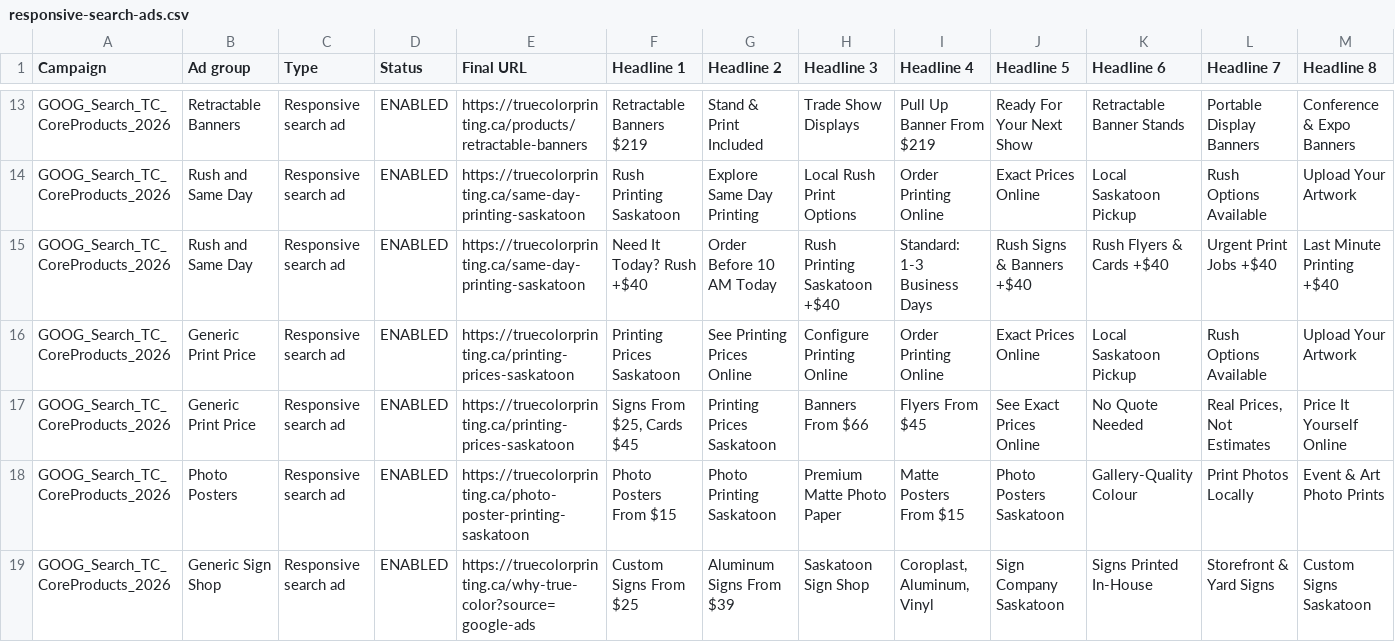
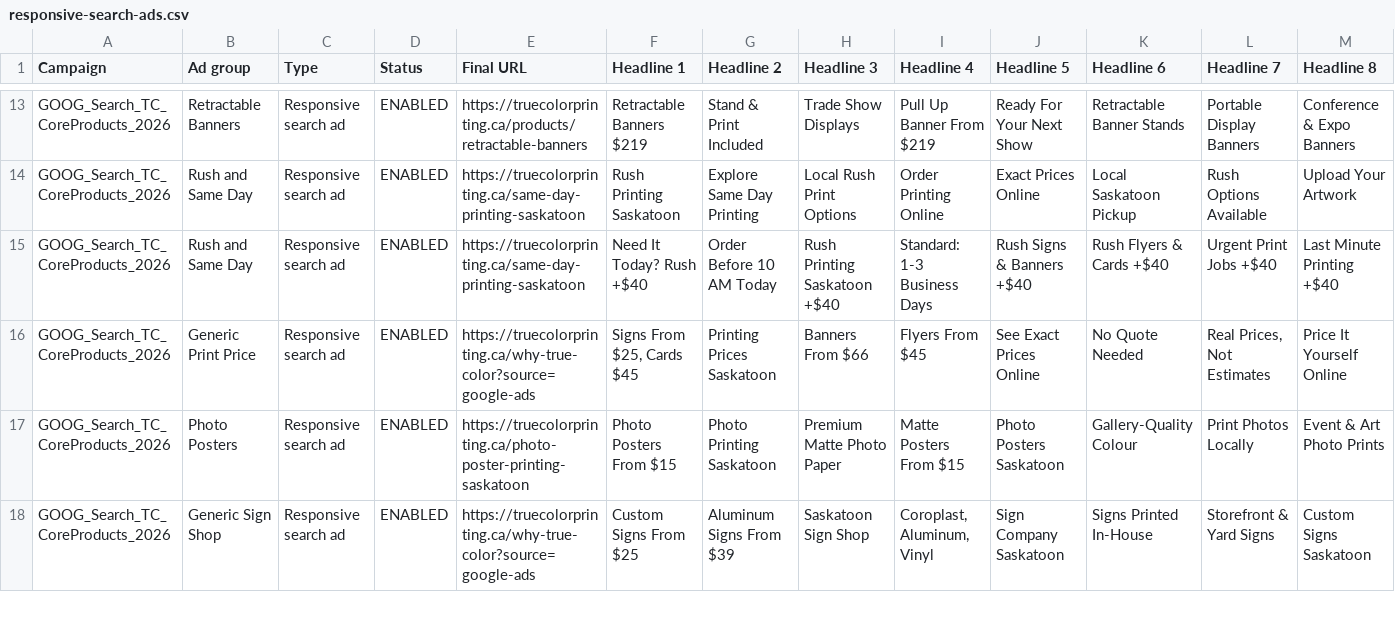
Before and after one commit to tubby124/truecolor-estimator, a CSV file: docs/paid-search/generated/responsive-search-ads.csv, drawn as a sheet; only a part is shown, gaps mark what is left out; removed rows and columns are numbered as before the commit, all else as after; rows hold the shown columns only; the diff names each change by its address in the sheet, - before the commit and + after, or states it on an @@ line.

Commit message:
fix(ads): repoint generic print traffic

```diff
--- a/docs/paid-search/generated/responsive-search-ads.csv
+++ b/docs/paid-search/generated/responsive-search-ads.csv
-row 16: GOOG_Search_TC_CoreProducts_2026 | Generic Print Price | Responsive search ad | ENABLED | https://truecolorprinting.ca/printing-prices-saskatoon | Printing Prices Saskatoon | See Printing Prices Online | Configure Printing Online | Order Printing Online | Exact Prices Online | Local Saskatoon Pickup | Rush Options Available | Upload Your Artwork
-E16 (Final URL): https://truecolorprinting.ca/printing-prices-saskatoon
+E16 (Final URL): https://truecolorprinting.ca/why-true-color?source=google-ads
```
Also changed, not shown: docs/paid-search/generated/keywords.csv, 5 other files.
